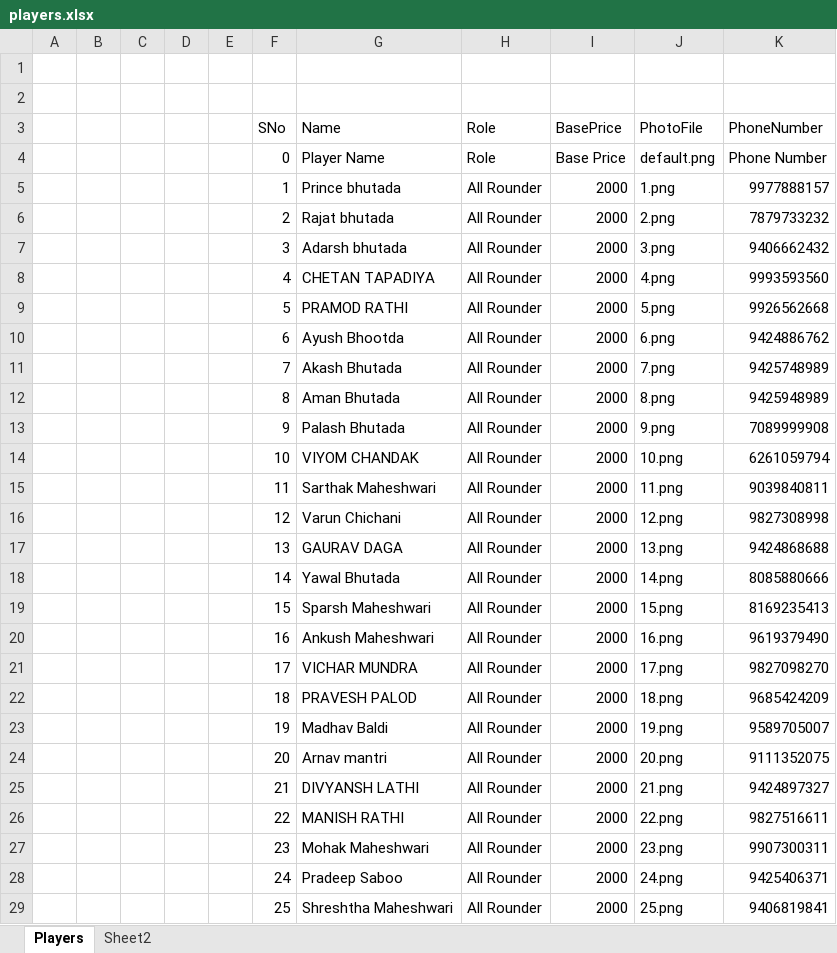
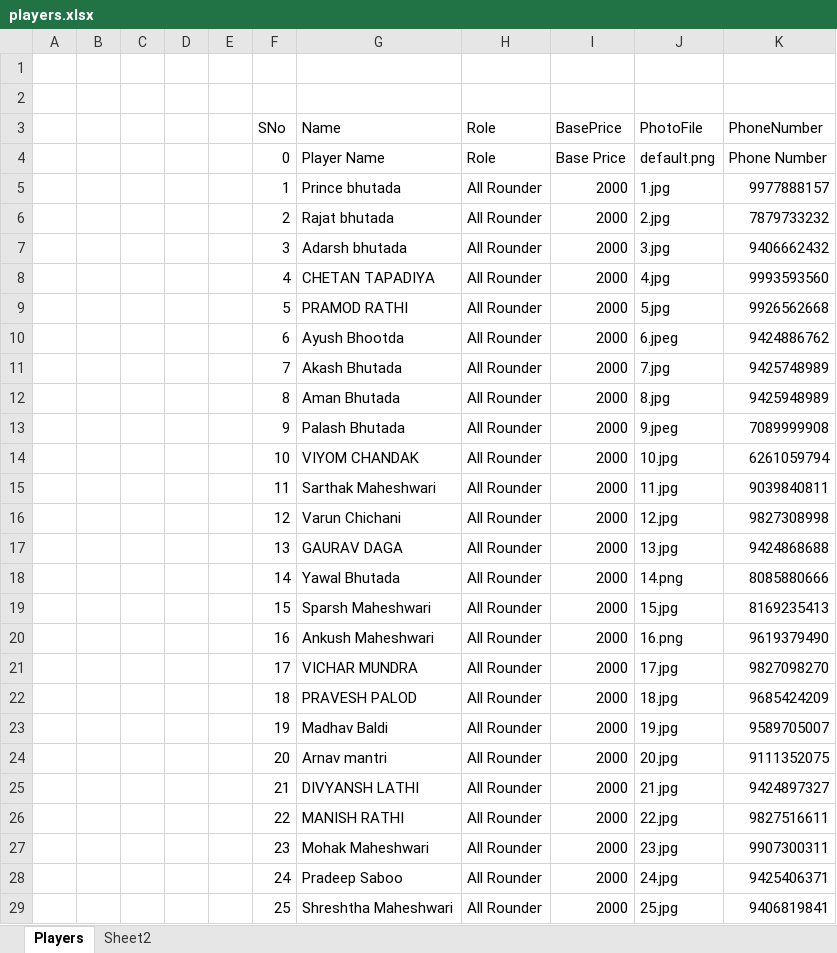
Before and after one commit to Sarthak-Daga/Auction, an Excel workbook: data/players.xlsx, sheet Players, drawn as a sheet; only a part is shown; values as stored, in another font and other column widths than the file's, no borders; table styles not drawn; the diff covers the shown part only; the diff names each change by its address in the sheet, - before the commit and + after, or states it on an @@ line.

Commit message:
Photo Update

```diff
--- a/data/players.xlsx (sheet Players)
+++ b/data/players.xlsx (sheet Players)
-J5 (PhotoFile): 1.png
+J5 (PhotoFile): 1.jpg
-J6 (PhotoFile): 2.png
+J6 (PhotoFile): 2.jpg
-J7 (PhotoFile): 3.png
+J7 (PhotoFile): 3.jpg
-J8 (PhotoFile): 4.png
+J8 (PhotoFile): 4.jpg
-J9 (PhotoFile): 5.png
+J9 (PhotoFile): 5.jpg
-J10 (PhotoFile): 6.png
+J10 (PhotoFile): 6.jpeg
-J11 (PhotoFile): 7.png
+J11 (PhotoFile): 7.jpg
-J12 (PhotoFile): 8.png
+J12 (PhotoFile): 8.jpg
-J13 (PhotoFile): 9.png
+J13 (PhotoFile): 9.jpeg
-J14 (PhotoFile): 10.png
+J14 (PhotoFile): 10.jpg
-J15 (PhotoFile): 11.png
+J15 (PhotoFile): 11.jpg
-J16 (PhotoFile): 12.png
+J16 (PhotoFile): 12.jpg
-J17 (PhotoFile): 13.png
+J17 (PhotoFile): 13.jpg
-J19 (PhotoFile): 15.png
+J19 (PhotoFile): 15.jpg
-J21 (PhotoFile): 17.png
+J21 (PhotoFile): 17.jpg
-J22 (PhotoFile): 18.png
+J22 (PhotoFile): 18.jpg
-J23 (PhotoFile): 19.png
+J23 (PhotoFile): 19.jpg
-J24 (PhotoFile): 20.png
+J24 (PhotoFile): 20.jpg
-J25 (PhotoFile): 21.png
+J25 (PhotoFile): 21.jpg
-J26 (PhotoFile): 22.png
+J26 (PhotoFile): 22.jpg
-J27 (PhotoFile): 23.png
+J27 (PhotoFile): 23.jpg
-J28 (PhotoFile): 24.png
+J28 (PhotoFile): 24.jpg
-J29 (PhotoFile): 25.png
+J29 (PhotoFile): 25.jpg
```
Also changed, not shown: 34 edited cells elsewhere in this sheet, formulas that keep their value, 58 other files.
